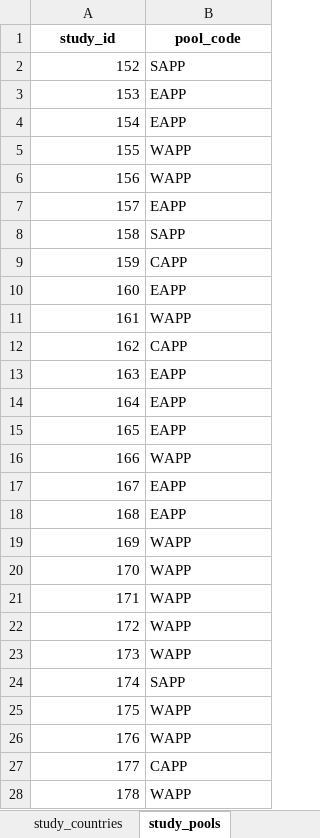
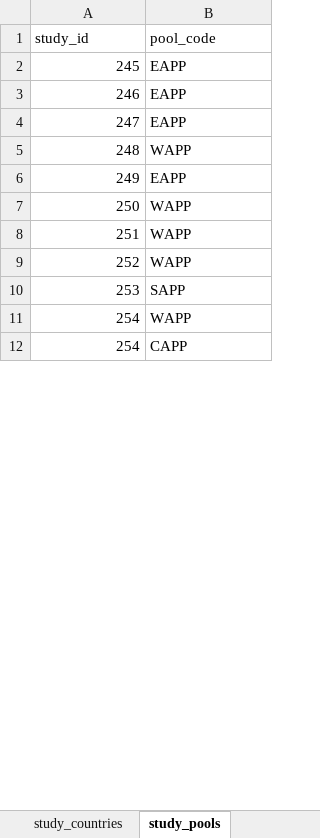
Before and after one commit to aymardino/extraction_tool, an Excel workbook: extracted_studies.xlsx, sheet study_pools, drawn as a sheet; only a part is shown; values as stored, in another font and other column widths than the file's, no borders; removed rows and columns are numbered as before the commit, all else as after; the diff covers the shown part only; the diff names each change by its address in the sheet, - before the commit and + after, or states it on an @@ line.

```diff
--- a/extracted_studies.xlsx (sheet study_pools)
+++ b/extracted_studies.xlsx (sheet study_pools)
@@ A1:B1 bold: on → off, alignment: center → left @@
-row 2: 152 | SAPP
-A2 (study_id): 153
+A2 (study_id): 245
-A3 (study_id): 154
+A3 (study_id): 246
-row 5: 155 | WAPP
-row 6: 156 | WAPP
-A4 (study_id): 157
+A4 (study_id): 247
-row 8: 158 | SAPP
-row 9: 159 | CAPP
-row 10: 160 | EAPP
-A5 (study_id): 161
+A5 (study_id): 248
-row 12: 162 | CAPP
-A6 (study_id): 163
+A6 (study_id): 249
-row 14: 164 | EAPP
-row 15: 165 | EAPP
-A7 (study_id): 166
+A7 (study_id): 250
-row 17: 167 | EAPP
-row 18: 168 | EAPP
-A8 (study_id): 169
+A8 (study_id): 251
-A9 (study_id): 170
+A9 (study_id): 252
-row 21: 171 | WAPP
-row 22: 172 | WAPP
-row 23: 173 | WAPP
-A10 (study_id): 174
+A10 (study_id): 253
-A11 (study_id): 175
+A11 (study_id): 254
-row 26: 176 | WAPP
-A12 (study_id): 177
+A12 (study_id): 254
-row 28: 178 | WAPP
```
Also changed, not shown: 21 added rows, 44 removed rows and 19 edited cells elsewhere in this sheet, sheet studies, sheet study_countries, sheet study_tools, 6 other files.
